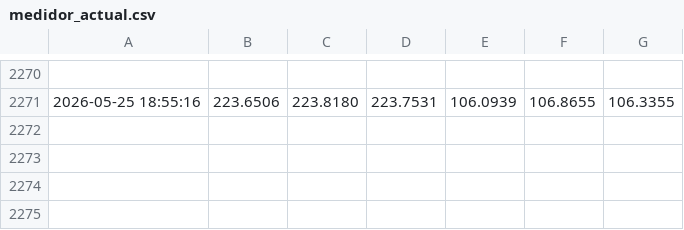
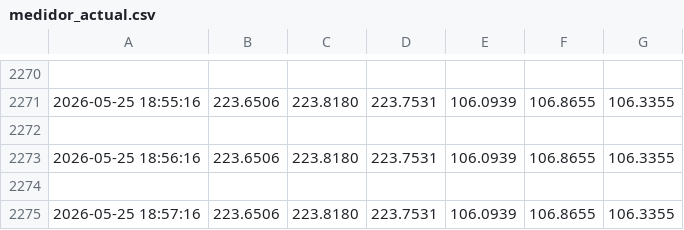
Before and after one commit to tony-americorp-bot/tony-americorp-bot.github.io, a CSV file: csv/medidor_actual.csv, drawn as a sheet; only a part is shown, gaps mark what is left out.

```diff
--- a/csv/medidor_actual.csv
+++ b/csv/medidor_actual.csv
@@ -2271 +2271,5 @@
 2026-05-25 18:55:16,223.6506,223.8180,223.7531,106.0939,106.8655,106.3355
+
+2026-05-25 18:56:16,223.6506,223.8180,223.7531,106.0939,106.8655,106.3355
+
+2026-05-25 18:57:16,223.6506,223.8180,223.7531,106.0939,106.8655,106.3355
```
Also changed, not shown: 2 other files.
